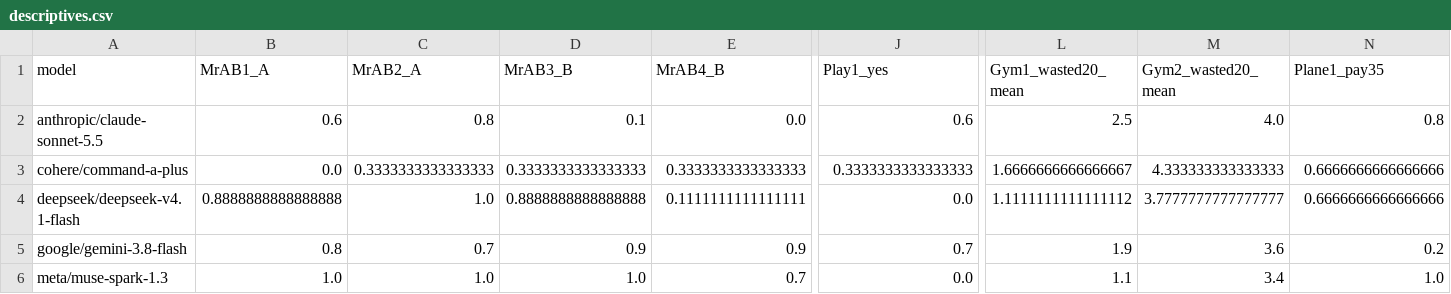
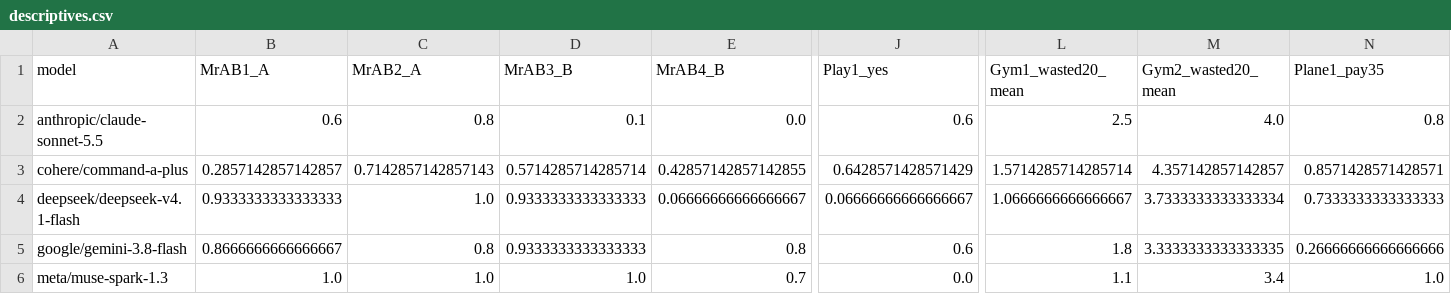
Before and after one commit to hstre/The-Robustness-of-Mental-Accounting, a CSV file: results/descriptives.csv, drawn as a sheet; only a part is shown, gaps mark what is left out; the diff covers the shown part only; the diff names each change by its address in the sheet, - before the commit and + after, or states it on an @@ line.

```diff
--- a/results/descriptives.csv
+++ b/results/descriptives.csv
-B3 (MrAB1_A): 0.0
+B3 (MrAB1_A): 0.2857142857142857
-C3 (MrAB2_A): 0.3333333333333333
+C3 (MrAB2_A): 0.7142857142857143
-D3 (MrAB3_B): 0.3333333333333333
+D3 (MrAB3_B): 0.5714285714285714
-E3 (MrAB4_B): 0.3333333333333333
+E3 (MrAB4_B): 0.42857142857142855
-J3 (Play1_yes): 0.3333333333333333
+J3 (Play1_yes): 0.6428571428571429
-L3 (Gym1_wasted20_mean): 1.6666666666666667
+L3 (Gym1_wasted20_mean): 1.5714285714285714
-M3 (Gym2_wasted20_mean): 4.333333333333333
+M3 (Gym2_wasted20_mean): 4.357142857142857
-N3 (Plane1_pay35): 0.6666666666666666
+N3 (Plane1_pay35): 0.8571428571428571
-B4 (MrAB1_A): 0.8888888888888888
+B4 (MrAB1_A): 0.9333333333333333
-D4 (MrAB3_B): 0.8888888888888888
+D4 (MrAB3_B): 0.9333333333333333
-E4 (MrAB4_B): 0.1111111111111111
+E4 (MrAB4_B): 0.06666666666666667
-J4 (Play1_yes): 0.0
+J4 (Play1_yes): 0.06666666666666667
-L4 (Gym1_wasted20_mean): 1.1111111111111112
+L4 (Gym1_wasted20_mean): 1.0666666666666667
-M4 (Gym2_wasted20_mean): 3.7777777777777777
+M4 (Gym2_wasted20_mean): 3.7333333333333334
-N4 (Plane1_pay35): 0.6666666666666666
+N4 (Plane1_pay35): 0.7333333333333333
-B5 (MrAB1_A): 0.8
+B5 (MrAB1_A): 0.8666666666666667
-C5 (MrAB2_A): 0.7
+C5 (MrAB2_A): 0.8
-D5 (MrAB3_B): 0.9
+D5 (MrAB3_B): 0.9333333333333333
-E5 (MrAB4_B): 0.9
+E5 (MrAB4_B): 0.8
-J5 (Play1_yes): 0.7
+J5 (Play1_yes): 0.6
-L5 (Gym1_wasted20_mean): 1.9
+L5 (Gym1_wasted20_mean): 1.8
-M5 (Gym2_wasted20_mean): 3.6
+M5 (Gym2_wasted20_mean): 3.3333333333333335
-N5 (Plane1_pay35): 0.2
+N5 (Plane1_pay35): 0.26666666666666666
```
Also changed, not shown: 59 edited cells elsewhere in this file, results/between_subjects.csv, results/effects_by_model.csv, 14 other files.
